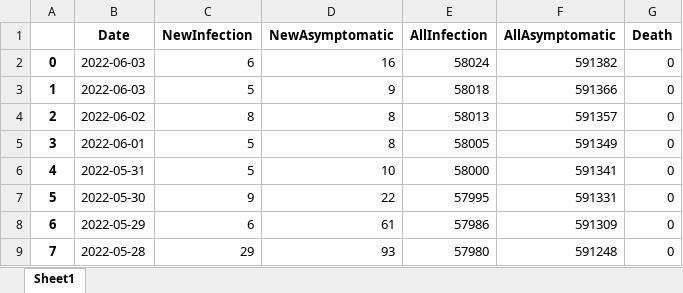
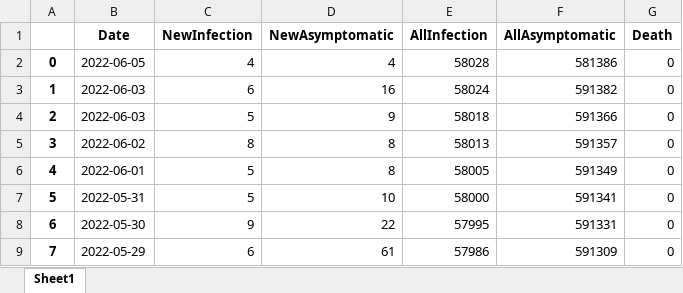
Before and after one commit to zlmturnout/Covid19DataShangHai2022, an Excel workbook: save/SH_COVID19_DATA.xlsx, sheet Sheet1, drawn as a sheet; only a part is shown; the shorter side is filled out with more unchanged rows; values as stored, in another font and other column widths than the file's, no borders; addresses are those after the commit; the diff names each change by its address in the sheet, - before the commit and + after, or states it on an @@ line.

Commit message:
update save fig

```diff
--- a/save/SH_COVID19_DATA.xlsx (sheet Sheet1)
+++ b/save/SH_COVID19_DATA.xlsx (sheet Sheet1)
+row 2: 0 | 2022-06-05 | 4 | 4 | 58028 | 581386 | 0
@@ column A renumbered from row 3 down @@
```
Also changed, not shown: 5 other files.
